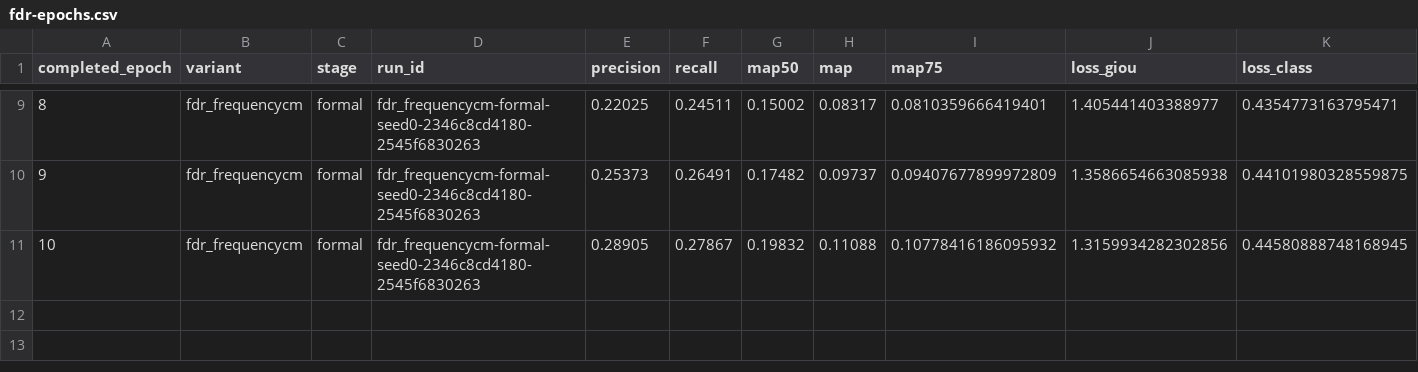
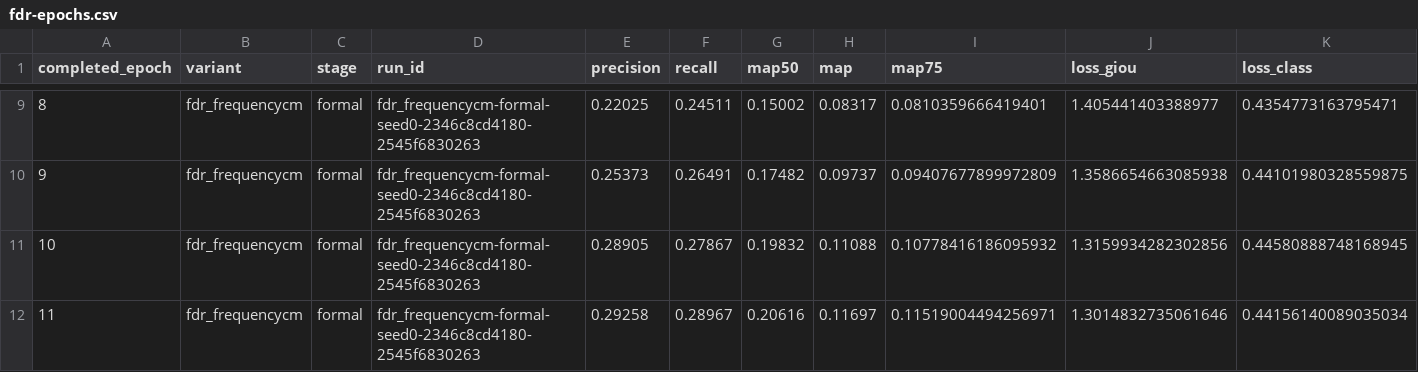
Before and after one commit to kkc236/uav-detection-baselines, a CSV file: results/formal-seed0-fdr-frequencycm-v1/fdr-epochs.csv, drawn as a sheet; only a part is shown, gaps mark what is left out; rows hold the shown columns only; the diff names each change by its address in the sheet, - before the commit and + after, or states it on an @@ line.

Commit message:
Backfill FDR FrequencyCM evidence through epoch 10

```diff
--- a/results/formal-seed0-fdr-frequencycm-v1/fdr-epochs.csv
+++ b/results/formal-seed0-fdr-frequencycm-v1/fdr-epochs.csv
+row 12: 11 | fdr_frequencycm | formal | fdr_frequencycm-formal-seed0-2346c8cd4180-2545f6830263 | 0.29258 | 0.28967 | 0.20616 | 0.11697 | 0.11519004494256971 | 1.3014832735061646 | 0.44156140089035034
```
Also changed, not shown: results/formal-seed0-fdr-frequencycm-v1/results.csv, 2 other files.
